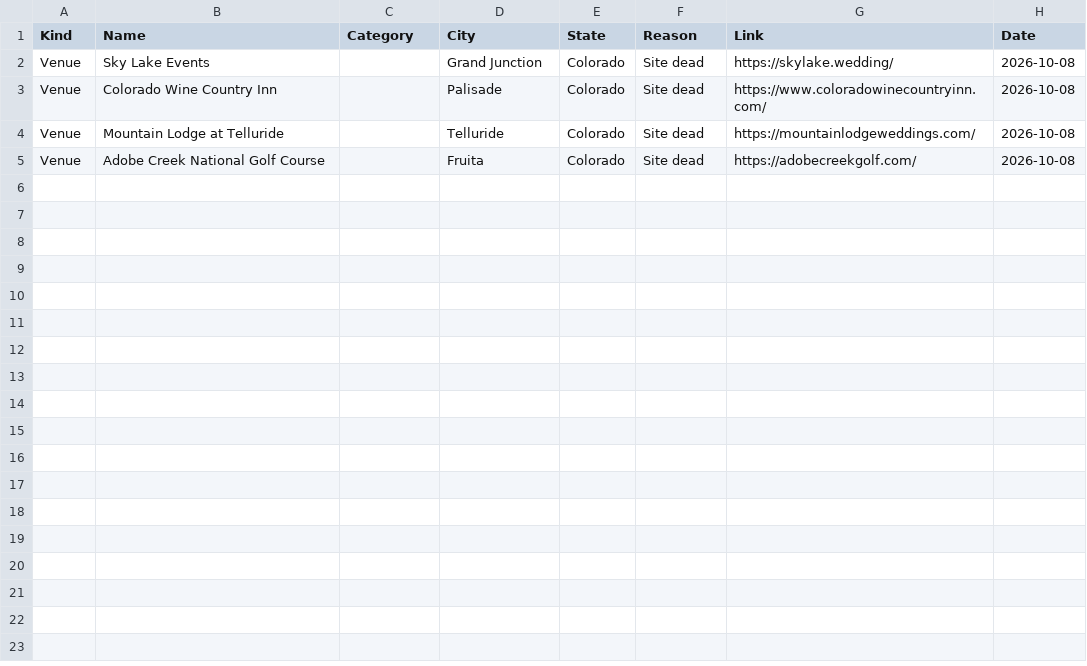
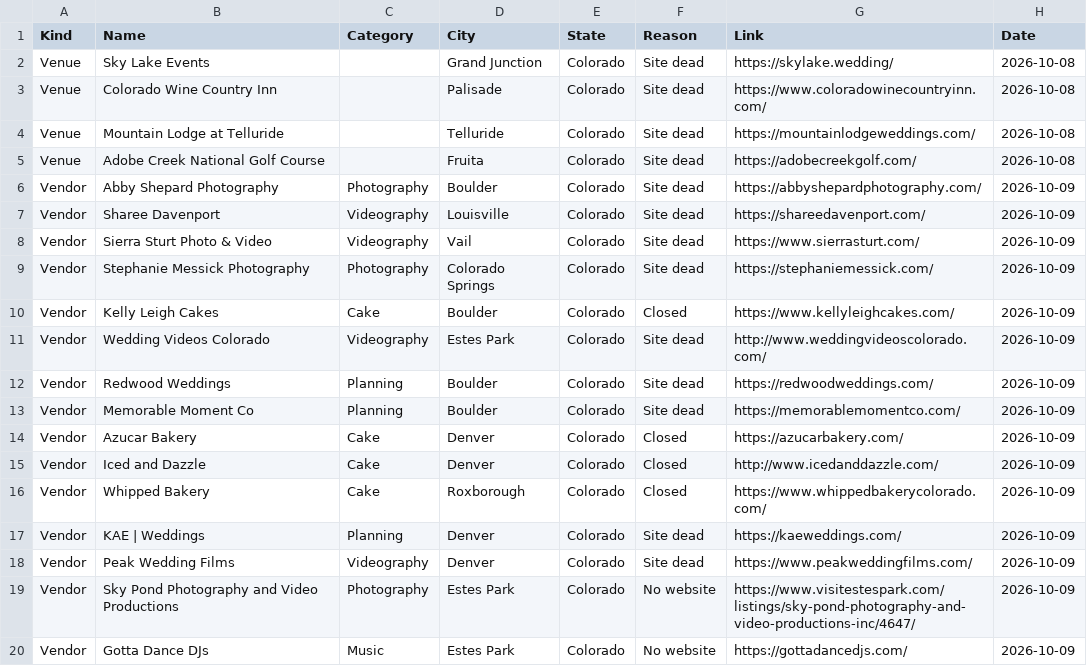
Before and after one commit to dukemackle/Wedding-Build, a TSV file: src/lib/batches/skipped/colorado.tsv, drawn as a sheet.

```diff
--- a/src/lib/batches/skipped/colorado.tsv
+++ b/src/lib/batches/skipped/colorado.tsv
@@ -5 +5,16 @@ Venue	Mountain Lodge at Telluride		Telluride	Colorado	Site dead	https://mountain
 Venue	Adobe Creek National Golf Course		Fruita	Colorado	Site dead	https://adobecreekgolf.com/	2026-10-08
+Vendor	Abby Shepard Photography	Photography	Boulder	Colorado	Site dead	https://abbyshepardphotography.com/	2026-10-09
+Vendor	Sharee Davenport	Videography	Louisville	Colorado	Site dead	https://shareedavenport.com/	2026-10-09
+Vendor	Sierra Sturt Photo & Video	Videography	Vail	Colorado	Site dead	https://www.sierrasturt.com/	2026-10-09
+Vendor	Stephanie Messick Photography	Photography	Colorado Springs	Colorado	Site dead	https://stephaniemessick.com/	2026-10-09
+Vendor	Kelly Leigh Cakes	Cake	Boulder	Colorado	Closed	https://www.kellyleighcakes.com/	2026-10-09
+Vendor	Wedding Videos Colorado	Videography	Estes Park	Colorado	Site dead	http://www.weddingvideoscolorado.com/	2026-10-09
+Vendor	Redwood Weddings	Planning	Boulder	Colorado	Site dead	https://redwoodweddings.com/	2026-10-09
+Vendor	Memorable Moment Co	Planning	Boulder	Colorado	Site dead	https://memorablemomentco.com/	2026-10-09
+Vendor	Azucar Bakery	Cake	Denver	Colorado	Closed	https://azucarbakery.com/	2026-10-09
+Vendor	Iced and Dazzle	Cake	Denver	Colorado	Closed	http://www.icedanddazzle.com/	2026-10-09
+Vendor	Whipped Bakery	Cake	Roxborough	Colorado	Closed	https://www.whippedbakerycolorado.com/	2026-10-09
+Vendor	KAE | Weddings	Planning	Denver	Colorado	Site dead	https://kaeweddings.com/	2026-10-09
+Vendor	Peak Wedding Films	Videography	Denver	Colorado	Site dead	https://www.peakweddingfilms.com/	2026-10-09
+Vendor	Sky Pond Photography and Video Productions	Photography	Estes Park	Colorado	No website	https://www.visitestespark.com/listings/sky-pond-photography-and-video-productions-inc/4647/	2026-10-09
+Vendor	Gotta Dance DJs	Music	Estes Park	Colorado	No website	https://gottadancedjs.com/	2026-10-09
```
Also changed, not shown: 1 other file.
